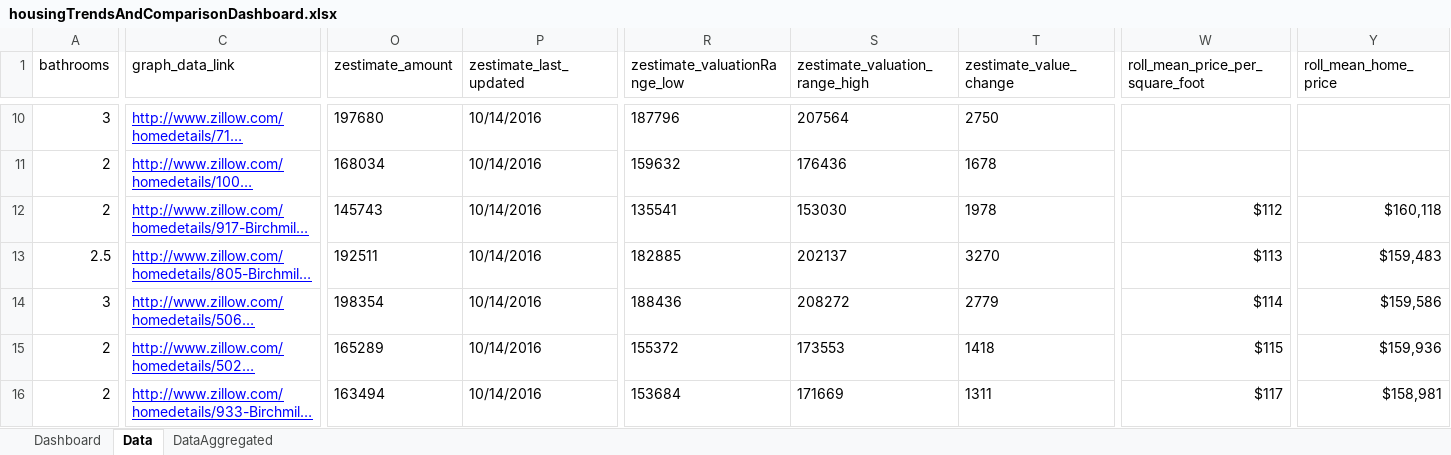
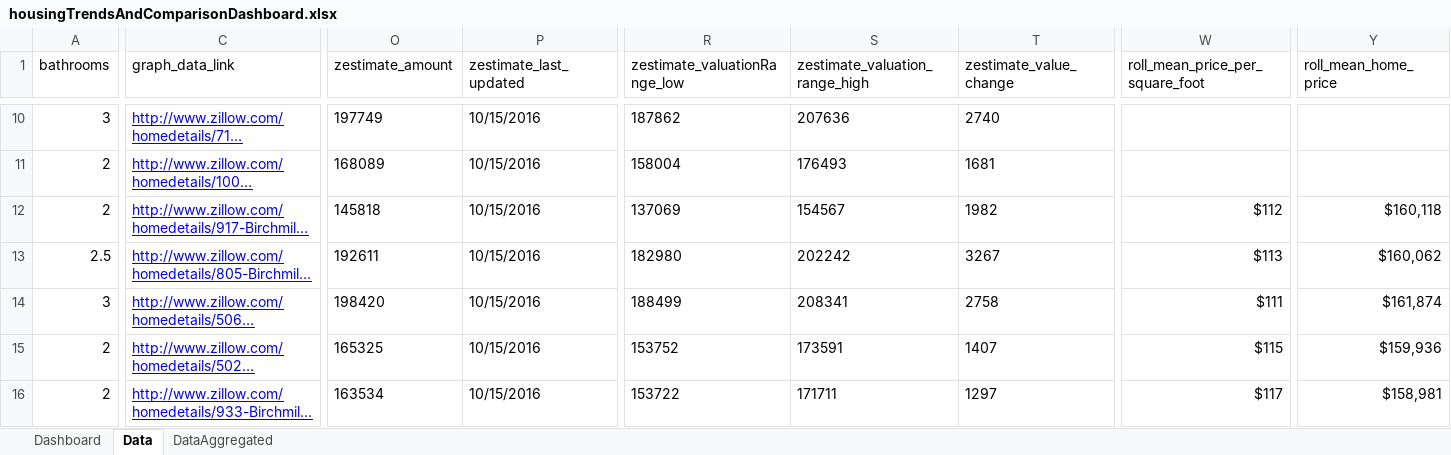
Before and after one commit to Karagul/local_housing_market_dashboard, an Excel workbook: housingTrendsAndComparisonDashboard.xlsx, sheet Data, drawn as a sheet; only a part is shown, gaps mark what is left out; long unchanged cells end in …; values as stored, in another font and other column widths than the file's, no borders; the diff covers the shown part only; the diff names each change by its address in the sheet, - before the commit and + after, or states it on an @@ line.

```diff
--- a/housingTrendsAndComparisonDashboard.xlsx (sheet Data)
+++ b/housingTrendsAndComparisonDashboard.xlsx (sheet Data)
-O10 (zestimate_amount): 197680
+O10 (zestimate_amount): 197749
-P10:P16 (zestimate_last_updated): 10/14/2016
+P10:P16 (zestimate_last_updated): 10/15/2016
-R10 (zestimate_valuationRange_low): 187796
+R10 (zestimate_valuationRange_low): 187862
-S10 (zestimate_valuation_range_high): 207564
+S10 (zestimate_valuation_range_high): 207636
-T10 (zestimate_value_change): 2750
+T10 (zestimate_value_change): 2740
-O11 (zestimate_amount): 168034
+O11 (zestimate_amount): 168089
-R11 (zestimate_valuationRange_low): 159632
+R11 (zestimate_valuationRange_low): 158004
-S11 (zestimate_valuation_range_high): 176436
+S11 (zestimate_valuation_range_high): 176493
-T11 (zestimate_value_change): 1678
+T11 (zestimate_value_change): 1681
-O12 (zestimate_amount): 145743
+O12 (zestimate_amount): 145818
-R12 (zestimate_valuationRange_low): 135541
+R12 (zestimate_valuationRange_low): 137069
-S12 (zestimate_valuation_range_high): 153030
+S12 (zestimate_valuation_range_high): 154567
-T12 (zestimate_value_change): 1978
+T12 (zestimate_value_change): 1982
-O13 (zestimate_amount): 192511
+O13 (zestimate_amount): 192611
-R13 (zestimate_valuationRange_low): 182885
+R13 (zestimate_valuationRange_low): 182980
-S13 (zestimate_valuation_range_high): 202137
+S13 (zestimate_valuation_range_high): 202242
-T13 (zestimate_value_change): 3270
+T13 (zestimate_value_change): 3267
-Y13 (roll_mean_home_price): $159,483
+Y13 (roll_mean_home_price): $160,062
-O14 (zestimate_amount): 198354
+O14 (zestimate_amount): 198420
-R14 (zestimate_valuationRange_low): 188436
+R14 (zestimate_valuationRange_low): 188499
-S14 (zestimate_valuation_range_high): 208272
+S14 (zestimate_valuation_range_high): 208341
-T14 (zestimate_value_change): 2779
+T14 (zestimate_value_change): 2758
-W14 (roll_mean_price_per_square_foot): $114
+W14 (roll_mean_price_per_square_foot): $111
-Y14 (roll_mean_home_price): $159,586
+Y14 (roll_mean_home_price): $161,874
-O15 (zestimate_amount): 165289
+O15 (zestimate_amount): 165325
-R15 (zestimate_valuationRange_low): 155372
+R15 (zestimate_valuationRange_low): 153752
-S15 (zestimate_valuation_range_high): 173553
+S15 (zestimate_valuation_range_high): 173591
-T15 (zestimate_value_change): 1418
+T15 (zestimate_value_change): 1407
-O16 (zestimate_amount): 163494
+O16 (zestimate_amount): 163534
-R16 (zestimate_valuationRange_low): 153684
+R16 (zestimate_valuationRange_low): 153722
-S16 (zestimate_valuation_range_high): 171669
+S16 (zestimate_valuation_range_high): 171711
-T16 (zestimate_value_change): 1311
+T16 (zestimate_value_change): 1297
```
Also changed, not shown: 50 added rows, 2 removed rows and 528 edited cells elsewhere in this sheet, sheet DataAggregated, formulas that keep their value, charts or pictures, 1 other file.
